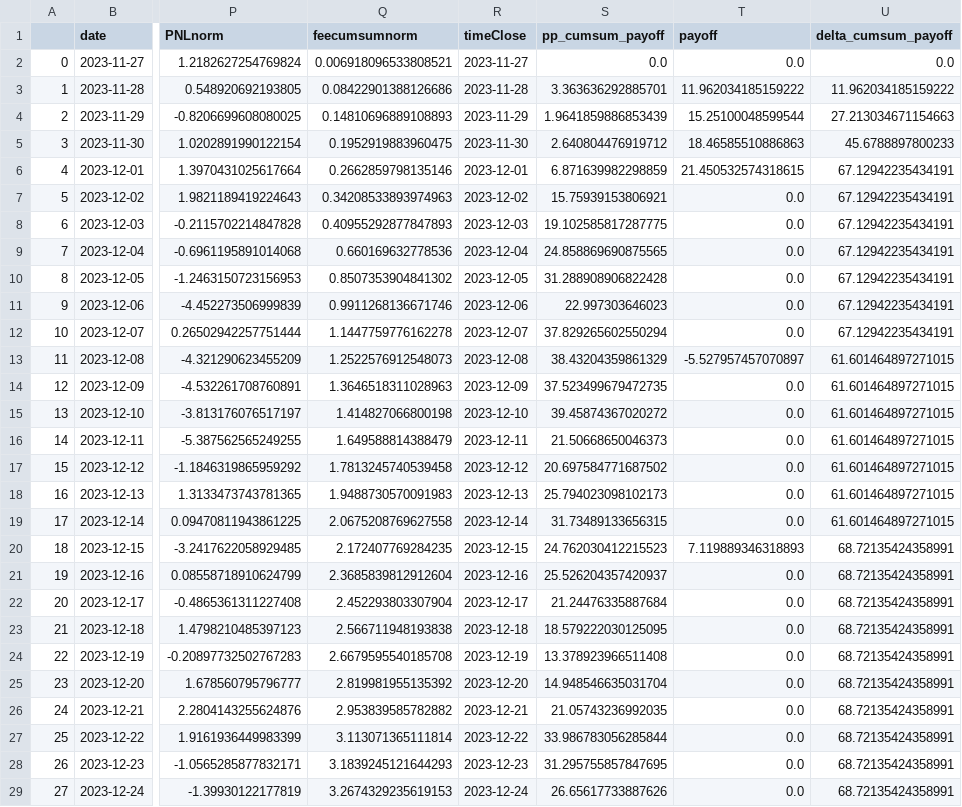
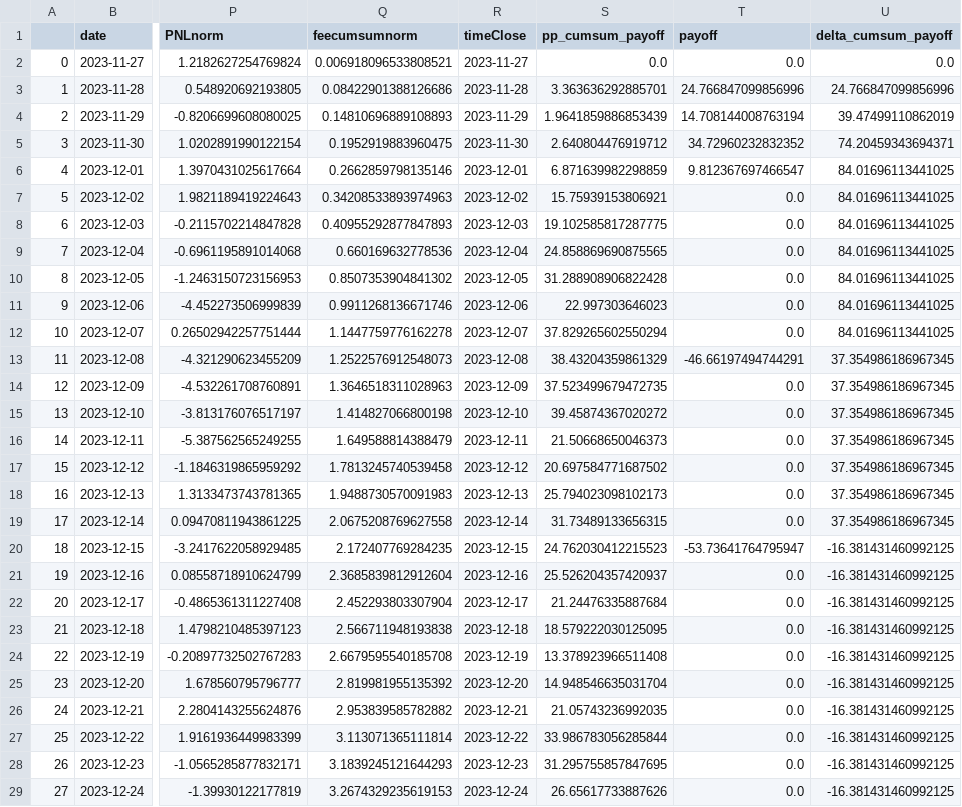
Before and after one commit to jiaxiang-cheng/definer, a CSV file: results/back-testing_delta-gamma.csv, drawn as a sheet; only a part is shown, gaps mark what is left out; the diff covers the shown part only; the diff names each change by its address in the sheet, - before the commit and + after, or states it on an @@ line.

```diff
--- a/results/back-testing_delta-gamma.csv
+++ b/results/back-testing_delta-gamma.csv
-T3 (payoff): 11.962034185159222
+T3 (payoff): 24.766847099856996
-U3 (delta_cumsum_payoff): 11.962034185159222
+U3 (delta_cumsum_payoff): 24.766847099856996
-T4 (payoff): 15.25100048599544
+T4 (payoff): 14.708144008763194
-U4 (delta_cumsum_payoff): 27.213034671154663
+U4 (delta_cumsum_payoff): 39.47499110862019
-T5 (payoff): 18.46585510886863
+T5 (payoff): 34.72960232832352
-U5 (delta_cumsum_payoff): 45.6788897800233
+U5 (delta_cumsum_payoff): 74.20459343694371
-T6 (payoff): 21.450532574318615
+T6 (payoff): 9.812367697466547
-U6:U12 (delta_cumsum_payoff): 67.12942235434191
+U6:U12 (delta_cumsum_payoff): 84.01696113441025
-T13 (payoff): -5.527957457070897
+T13 (payoff): -46.66197494744291
-U13:U19 (delta_cumsum_payoff): 61.601464897271015
+U13:U19 (delta_cumsum_payoff): 37.354986186967345
-T20 (payoff): 7.119889346318893
+T20 (payoff): -53.73641764795947
-U20:U29 (delta_cumsum_payoff): 68.72135424358991
+U20:U29 (delta_cumsum_payoff): -16.381431460992125
```
Also changed, not shown: 15 edited cells elsewhere in this file, results/back-testing_delta-gamma_rounded.csv, results/back-testing_delta-gamma_rounded_short.csv, 5 other files.
